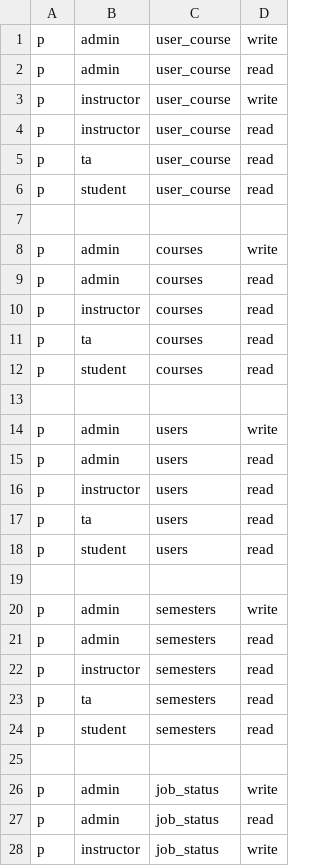
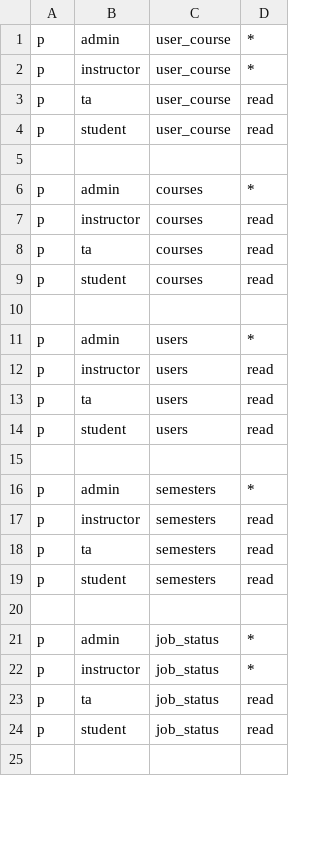
Before and after one commit to NeedSuqqort/casbin-prototype, a CSV file: casbin/policy.csv, drawn as a sheet; only a part is shown; the shorter side is filled out with more unchanged rows; the diff covers the shown part only.

```diff
--- a/casbin/policy.csv
+++ b/casbin/policy.csv
@@ -1,5 +1,3 @@
-p, admin, user_course, write
-p, admin, user_course, read
-p, instructor, user_course, write
-p, instructor, user_course, read
+p, admin, user_course, *
+p, instructor, user_course, *
 p, ta, user_course, read
@@ -7,4 +5,3 @@ p, student, user_course, read
 
-p, admin, courses, write
-p, admin, courses, read
+p, admin, courses, *
 p, instructor, courses, read
@@ -13,4 +10,3 @@ p, student, courses, read
 
-p, admin, users, write
-p, admin, users, read
+p, admin, users, *
 p, instructor, users, read
@@ -19,4 +15,3 @@ p, student, users, read
 
-p, admin, semesters, write
-p, admin, semesters, read
+p, admin, semesters, *
 p, instructor, semesters, read
@@ -25,4 +20,3 @@ p, student, semesters, read
 
-p, admin, job_status, write
-p, admin, job_status, read
-p, instructor, job_status, write
+p, admin, job_status, *
+p, instructor, job_status, *
```
Also changed, not shown: 1 added row, 12 removed rows and 11 edited cells elsewhere in this file, 3 other files.
